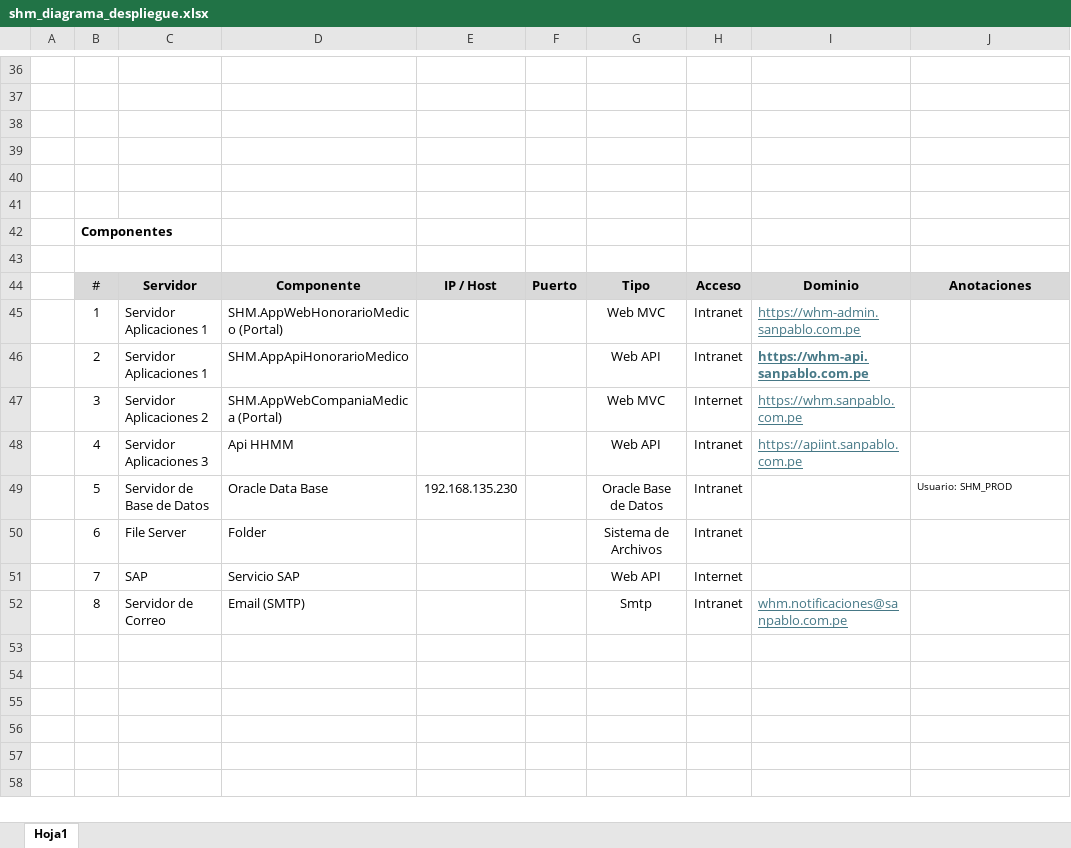
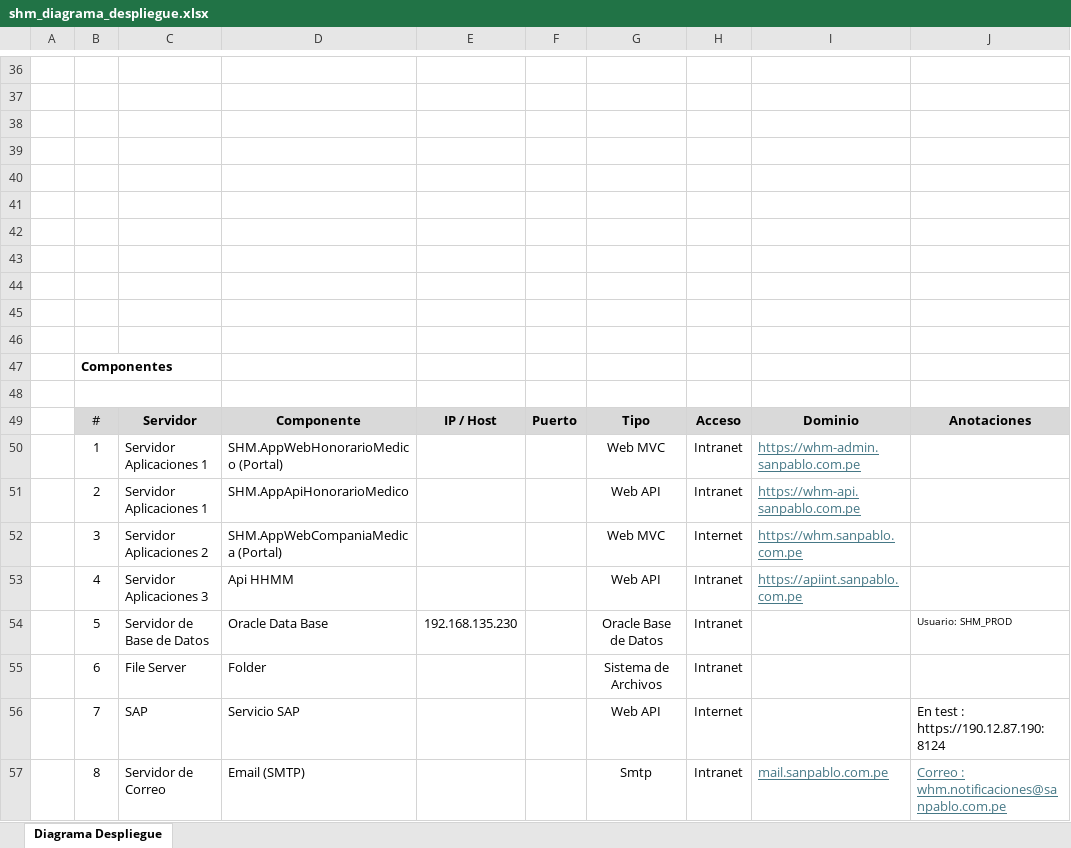
Before and after one commit to aanampa/ADG_SHM, an Excel workbook: docs/shm_diagrama_despliegue.xlsx, sheet Diagrama Despliegue, drawn as a sheet; only a part is shown, gaps mark what is left out; values as stored, in another font and other column widths than the file's, no borders; charts and pictures not drawn; addresses are those after the commit; the diff names each change by its address in the sheet, - before the commit and + after, or states it on an @@ line.

```diff
--- a/docs/shm_diagrama_despliegue.xlsx (sheet Diagrama Despliegue)
+++ b/docs/shm_diagrama_despliegue.xlsx (sheet Diagrama Despliegue)
-sheet tab: Hoja1
+sheet tab: Diagrama Despliegue
+row 42: (empty)
+row 43: (empty)
+row 44: (empty)
+row 45: (empty)
+row 46: (empty)
-I51 bold: on
+I51 bold: off
-J56: (empty)
+J56: En test : https://190.12.87.190:8124
-I57: whm.notificaciones@sanpablo.com.pe
+I57: mail.sanpablo.com.pe
-J57: (empty)
+J57: Correo : whm.notificaciones@sanpablo.com.pe
```
Also changed, not shown: charts or pictures, 6 other files.
